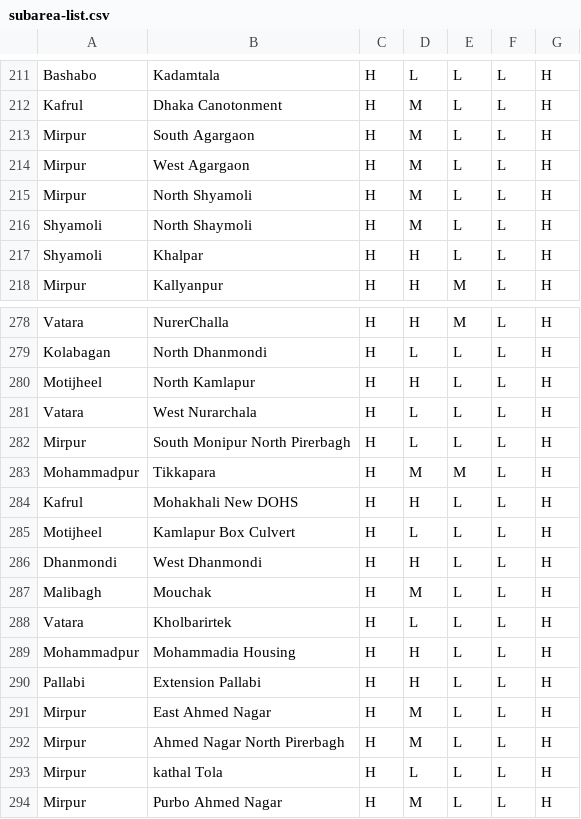
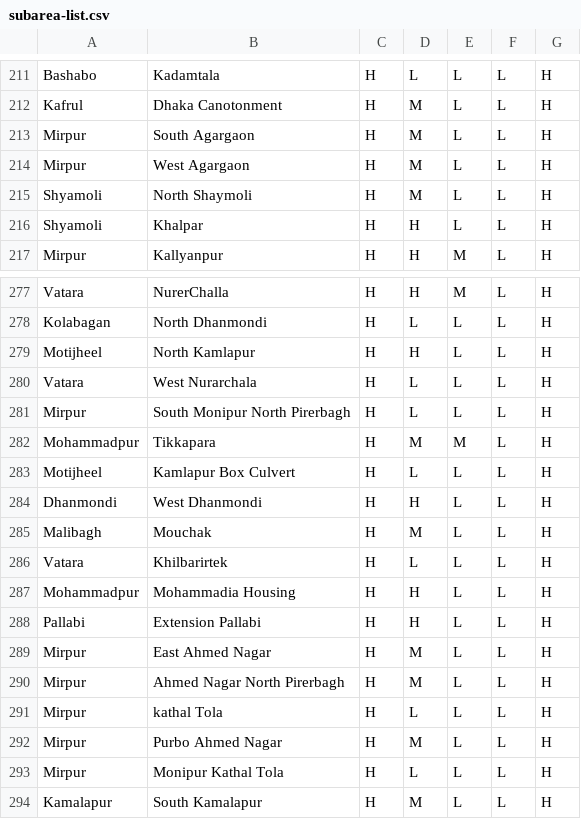
Before and after one commit to ReedwanHossain/Address-Cleansing, a CSV file: subarea-list.csv, drawn as a sheet; only a part is shown, gaps mark what is left out; the shorter side is filled out with more unchanged rows.

```diff
--- a/subarea-list.csv
+++ b/subarea-list.csv
@@ -214,3 +214,2 @@ Mirpur,South Agargaon,H,M,L,L,H
 Mirpur,West Agargaon,H,M,L,L,H
-Mirpur,North Shyamoli,H,M,L,L,H
 Shyamoli,North Shaymoli,H,M,L,L,H
@@ -283,3 +282,2 @@ Mirpur,South Monipur North Pirerbagh,H,L,L,L,H
 Mohammadpur,Tikkapara,H,M,M,L,H
-Kafrul,Mohakhali New DOHS,H,H,L,L,H
 Motijheel,Kamlapur Box Culvert,H,L,L,L,H
@@ -287,3 +285,3 @@ Dhanmondi,West Dhanmondi,H,H,L,L,H
 Malibagh,Mouchak,H,M,L,L,H
-Vatara,Kholbarirtek,H,L,L,L,H
+Vatara,Khilbarirtek,H,L,L,L,H
 Mohammadpur,Mohammadia Housing,H,H,L,L,H
```
Also changed, not shown: 2 other files.
